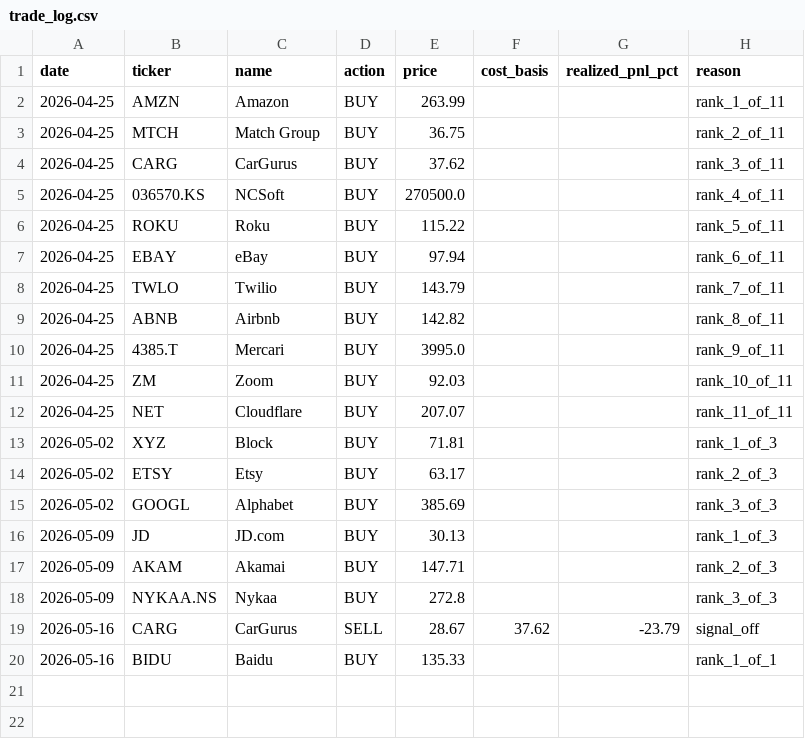
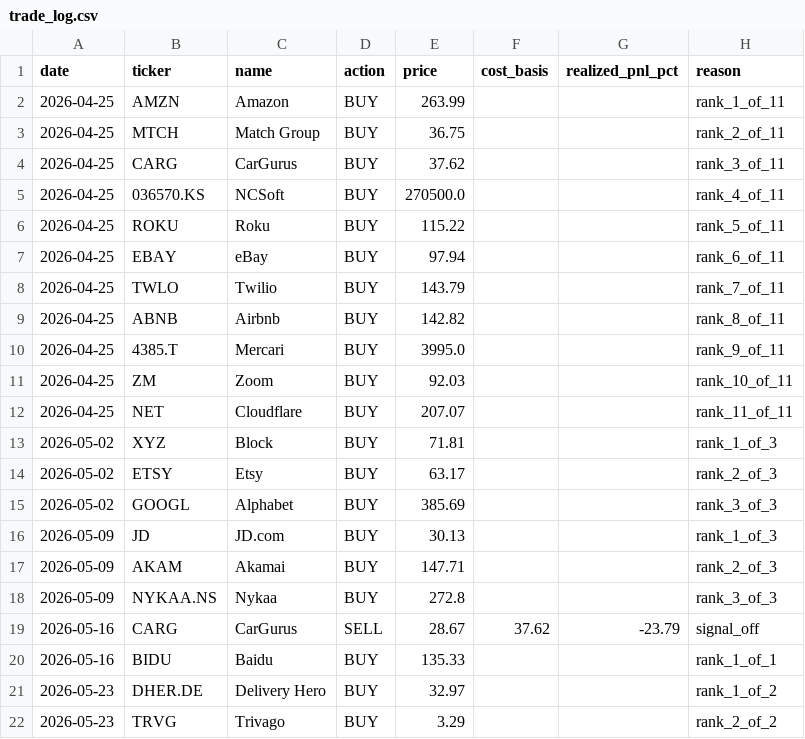
Before and after one commit to vivek-bothra/StockMomentumTracker, a CSV file: docs/trade_log.csv, drawn as a sheet; the diff names each change by its address in the sheet, - before the commit and + after, or states it on an @@ line.

```diff
--- a/docs/trade_log.csv
+++ b/docs/trade_log.csv
+row 21: 2026-05-23 | DHER.DE | Delivery Hero | BUY | 32.97 |  |  | rank_1_of_2
+row 22: 2026-05-23 | TRVG | Trivago | BUY | 3.29 |  |  | rank_2_of_2
```
Also changed, not shown: docs/nav_history.csv, 3 other files.
